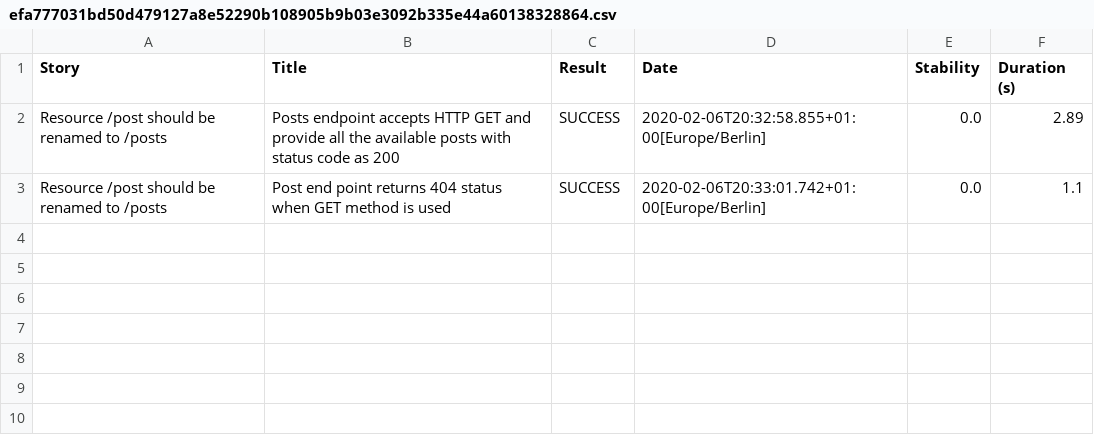
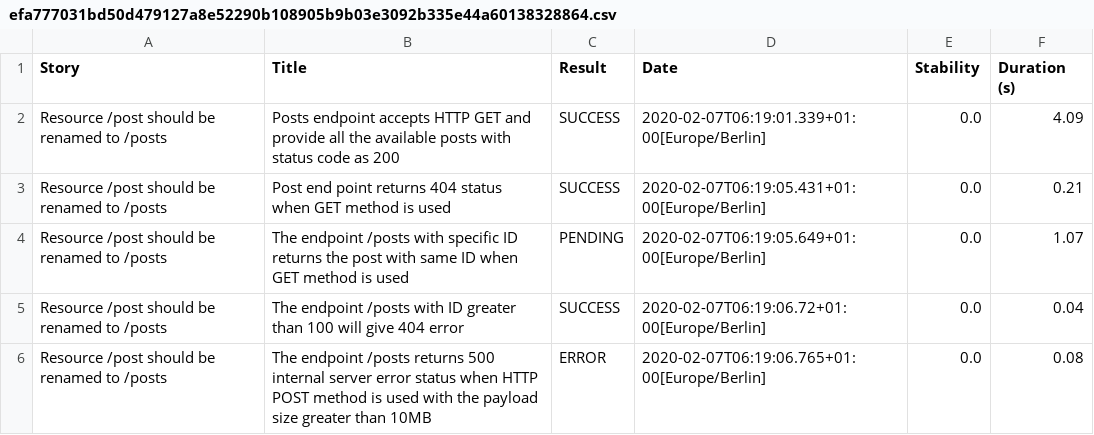
Before and after one commit to sjagadi/Test, a CSV file: target/site/serenity/efa777031bd50d479127a8e52290b108905b9b03e3092b335e44a60138328864.csv, drawn as a sheet.

```diff
--- a/target/site/serenity/efa777031bd50d479127a8e52290b108905b9b03e3092b335e44a60138328864.csv
+++ b/target/site/serenity/efa777031bd50d479127a8e52290b108905b9b03e3092b335e44a60138328864.csv
@@ -1,3 +1,6 @@
 "Story","Title","Result","Date","Stability","Duration (s)"
-"Resource /post should be renamed to /posts","Posts endpoint accepts HTTP GET and provide all the available posts with status code as 200","SUCCESS","2020-02-06T20:32:58.855+01:00[Europe/Berlin]","0.0","2.89"
-"Resource /post should be renamed to /posts","Post end point returns 404 status when GET method is used","SUCCESS","2020-02-06T20:33:01.742+01:00[Europe/Berlin]","0.0","1.1"
+"Resource /post should be renamed to /posts","Posts endpoint accepts HTTP GET and provide all the available posts with status code as 200","SUCCESS","2020-02-07T06:19:01.339+01:00[Europe/Berlin]","0.0","4.09"
+"Resource /post should be renamed to /posts","Post end point returns 404 status when GET method is used","SUCCESS","2020-02-07T06:19:05.431+01:00[Europe/Berlin]","0.0","0.21"
+"Resource /post should be renamed to /posts","The endpoint /posts with specific ID returns the post with same ID when GET method is used","PENDING","2020-02-07T06:19:05.649+01:00[Europe/Berlin]","0.0","1.07"
+"Resource /post should be renamed to /posts","The endpoint /posts with ID greater than 100 will give 404 error","SUCCESS","2020-02-07T06:19:06.72+01:00[Europe/Berlin]","0.0","0.04"
+"Resource /post should be renamed to /posts","The endpoint /posts returns 500 internal server error status when HTTP POST method is used with the payload size greater than 10MB","ERROR","2020-02-07T06:19:06.765+01:00[Europe/Berlin]","0.0","0.08"
```
Also changed, not shown: target/site/serenity/01f5288b80adbd3af52a8ed68a4a616d3164f750229f80da1ef344382d948835.csv, target/site/serenity/c93150d874fbba62170d21d3e9e2f52eed4d23ebb154e2646af80bd096685fda.csv, 46 other files.
